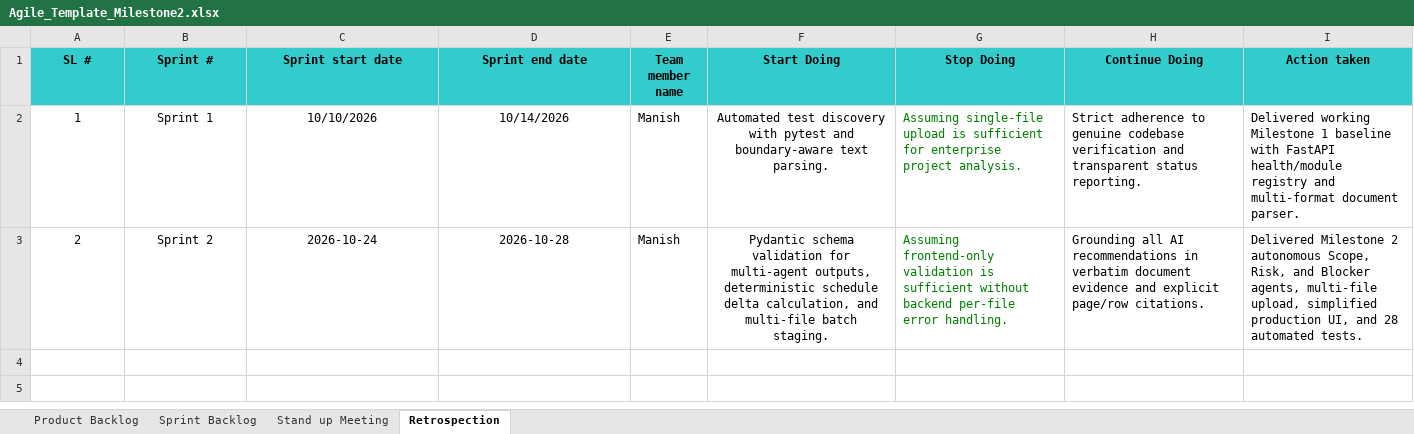
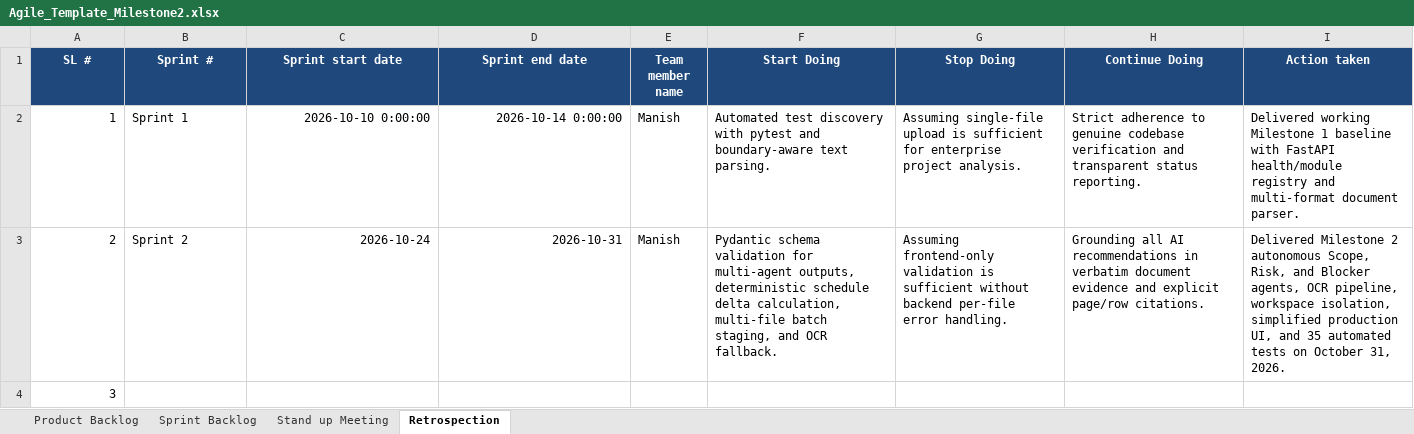
Before and after one commit to Manish-281104/AI-Project-Intelligence-Risk-Advisor, an Excel workbook: Milestone2_Updated_Documents/Agile_Template_Milestone2.xlsx, sheet Retrospection, drawn as a sheet; values as stored, in another font and other column widths than the file's, no borders; the diff names each change by its address in the sheet, - before the commit and + after, or states it on an @@ line.

```diff
--- a/Milestone2_Updated_Documents/Agile_Template_Milestone2.xlsx (sheet Retrospection)
+++ b/Milestone2_Updated_Documents/Agile_Template_Milestone2.xlsx (sheet Retrospection)
@@ A1:I1 fill: #33CCCC → #1F497D, text colour: black → #FFFFFF @@
-A2:A3 alignment: center
+A2:A3 alignment: right
-B2:B3 alignment: center
+B2:B3 alignment: left
-C2 (Sprint start date): 10/10/2026
+C2 (Sprint start date): 2026-10-10 0:00:00
-C2:D3 alignment: center
+C2:D3 alignment: right
-D2 (Sprint end date): 10/14/2026
+D2 (Sprint end date): 2026-10-14 0:00:00
-F2:F3 alignment: center
+F2:F3 alignment: left
-G2:G3 text colour: #008000
+G2:G3 text colour: black
-D3 (Sprint end date): 2026-10-28
+D3 (Sprint end date): 2026-10-31
-F3 (Start Doing): …delta calculation, and multi-file batch staging.
+F3 (Start Doing): …delta calculation, multi-file batch staging, and OCR fallback.
-I3 (Action taken): …Blocker agents, multi-file upload, simplified production UI, and 28 automated tests.
+I3 (Action taken): …Blocker agents, OCR pipeline, workspace isolation, simplified production UI, and 35 automated tests on October 31, 2026.
+row 4: 3
```
Also changed, not shown: sheet Sprint Backlog, sheet Product Backlog, sheet Stand up Meeting, Milestone2_Updated_Documents/Defect_Tracker_Milestone2.xlsx, Milestone2_Updated_Documents/Unit_Test_Plan_Milestone2.xlsx, 19 other files.
